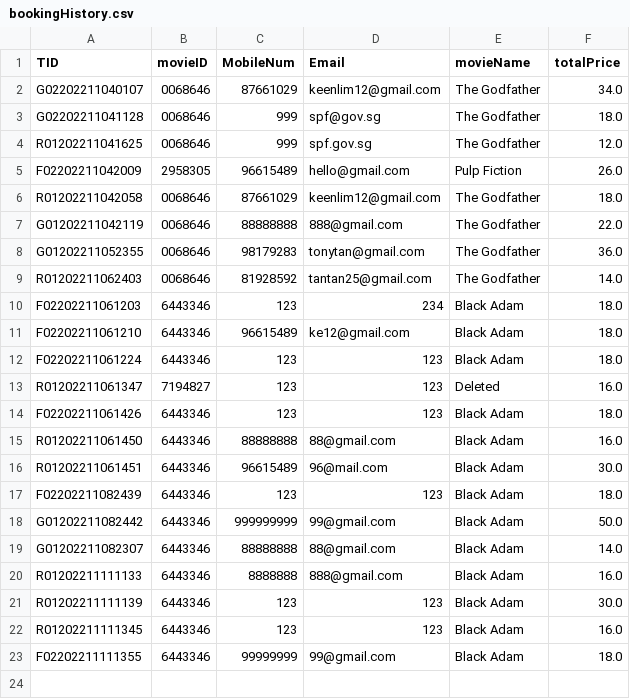
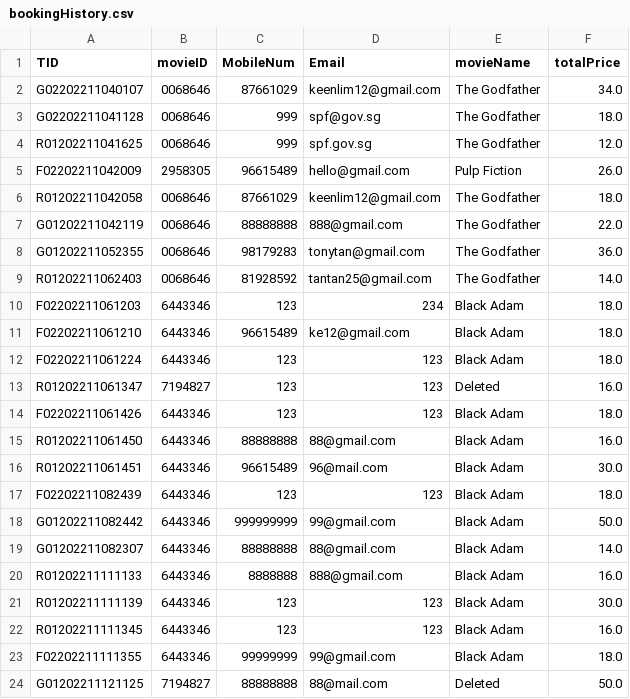
Before and after one commit to TsienJin/SC2002-Project, a CSV file: src/dataDriver/data/bookingHistory.csv, drawn as a sheet; the diff names each change by its address in the sheet, - before the commit and + after, or states it on an @@ line.

```diff
--- a/src/dataDriver/data/bookingHistory.csv
+++ b/src/dataDriver/data/bookingHistory.csv
+row 24: G01202211121125 | 7194827 | 88888888 | 88@mail.com | Deleted | 50.0
```
Also changed, not shown: src/dataDriver/data/showtime.csv, 13 other files.
